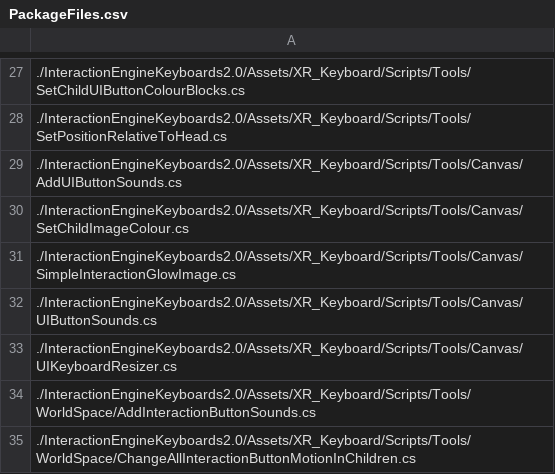
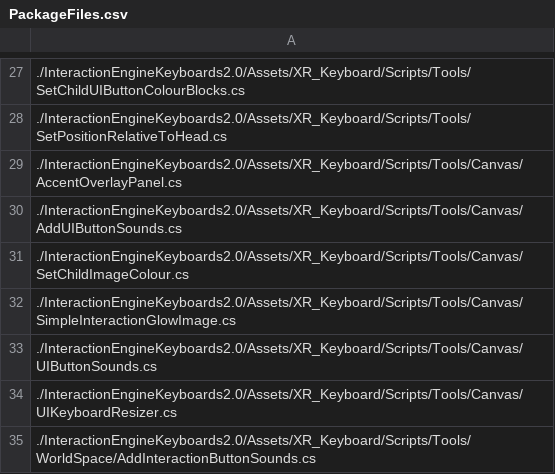
Before and after one commit to ultraleap/XR-Keyboard, a CSV file: BuildScripts/PackageBuilder/ConsoleApp/PackageFiles.csv, drawn as a sheet; only a part is shown, gaps mark what is left out; the shorter side is filled out with more unchanged rows; the diff names each change by its address in the sheet, - before the commit and + after, or states it on an @@ line.

Commit message:
Add accent overlay panel to csv

```diff
--- a/BuildScripts/PackageBuilder/ConsoleApp/PackageFiles.csv
+++ b/BuildScripts/PackageBuilder/ConsoleApp/PackageFiles.csv
+row 29: ./InteractionEngineKeyboards2.0/Assets/XR_Keyboard/Scripts/Tools/Canvas/AccentOverlayPanel.cs
```
